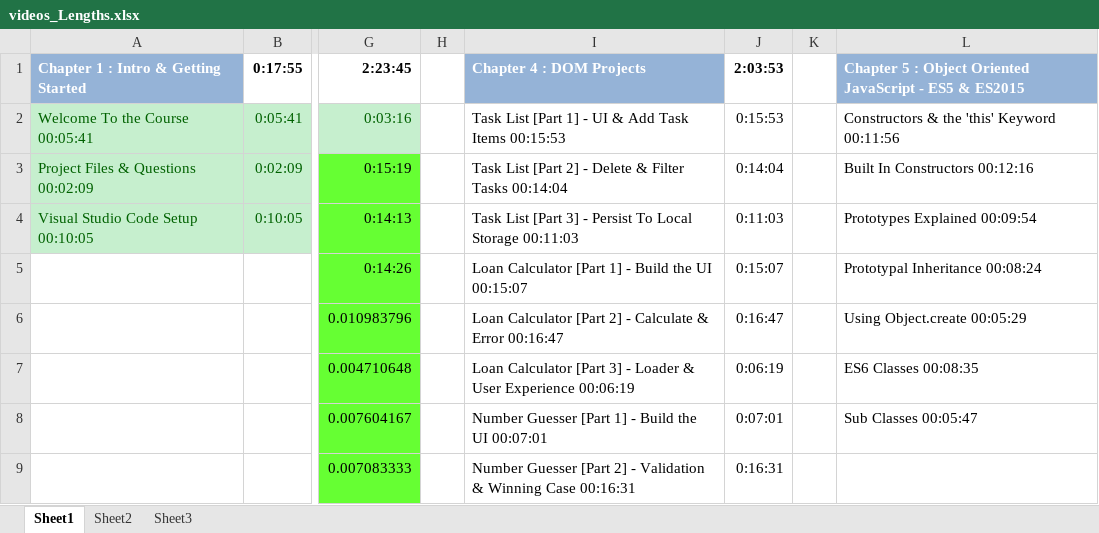
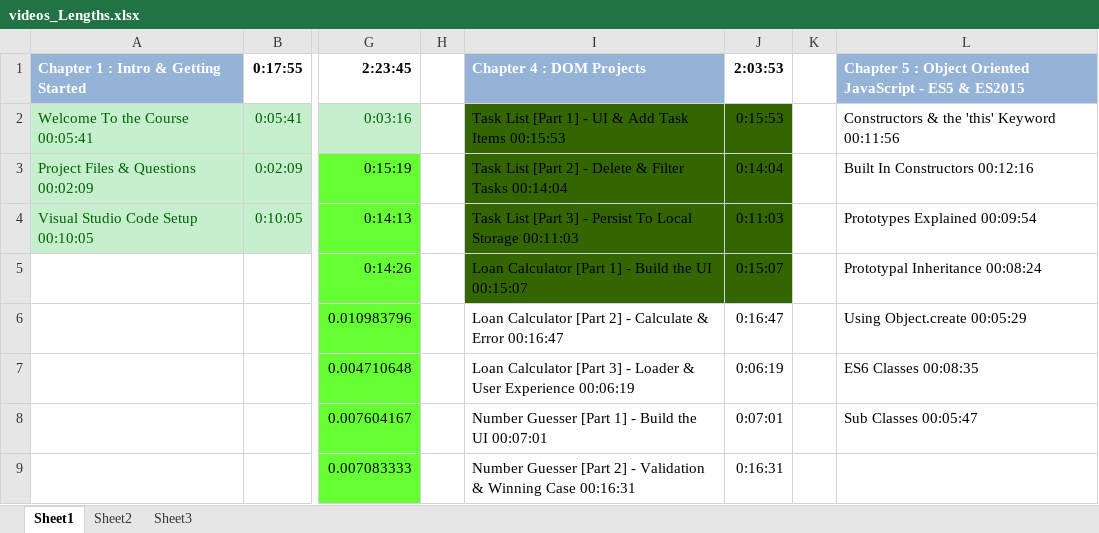
Before and after one commit to ma7ammad/JavaScript_OReilly_Course_Modern_JavaScript_From_The_Beginning_By_Brad_Traversy, an Excel workbook: videos_Lengths.xlsx, sheet Sheet1, drawn as a sheet; only a part is shown, gaps mark what is left out; values as stored, in another font and other column widths than the file's, no borders; the diff covers the shown part only; the diff names each change by its address in the sheet, - before the commit and + after, or states it on an @@ line.

```diff
--- a/videos_Lengths.xlsx (sheet Sheet1)
+++ b/videos_Lengths.xlsx (sheet Sheet1)
-I2:J5 fill: none
+I2:J5 fill: #336600
```
Also changed, not shown: 7 edited cells and cell formats elsewhere in this sheet, 4 other files.
